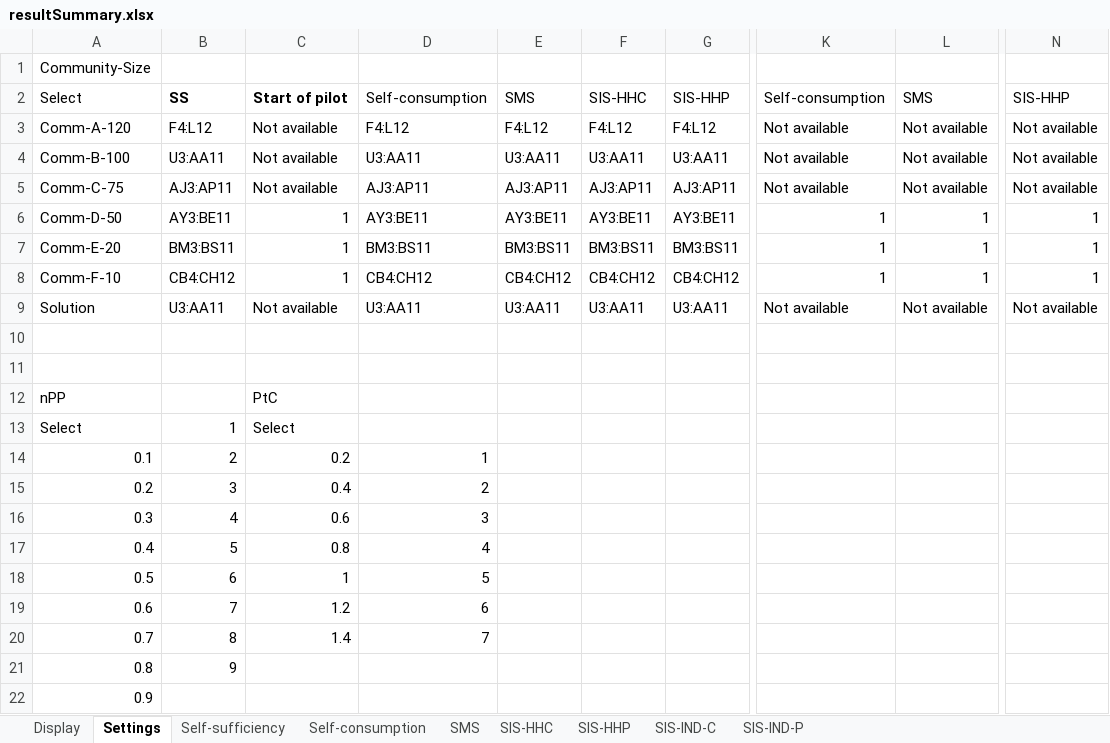
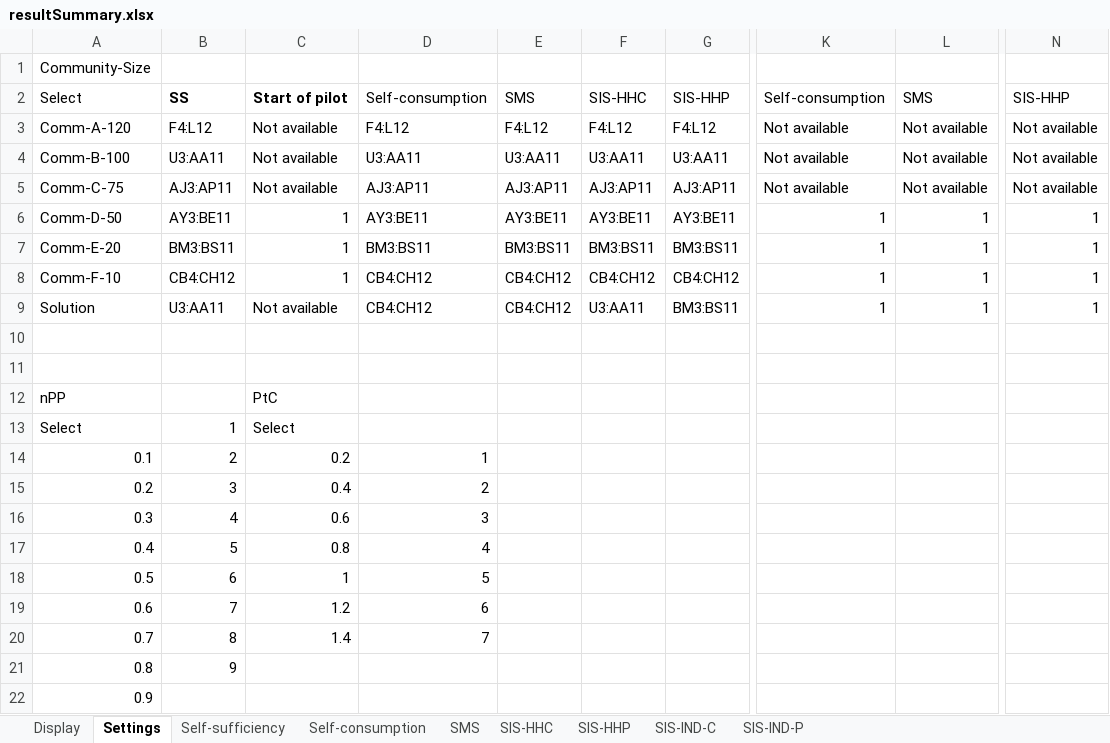
Before and after one commit to GodwinOkwuibe/Survey_of_LEM_based_DLT, an Excel workbook: resultSummary.xlsx, sheet Settings, drawn as a sheet; only a part is shown, gaps mark what is left out; values as stored, in another font and other column widths than the file's, no borders; the diff names each change by its address in the sheet, - before the commit and + after, or states it on an @@ line.

```diff
--- a/resultSummary.xlsx (sheet Settings)
+++ b/resultSummary.xlsx (sheet Settings)
-D9: U3:AA11
+D9: CB4:CH12
-E9: U3:AA11
+E9: CB4:CH12
-G9: U3:AA11
+G9: BM3:BS11
-K9: Not available
+K9: 1
-L9: Not available
+L9: 1
-N9: Not available
+N9: 1
```
Also changed, not shown: sheet Display.
